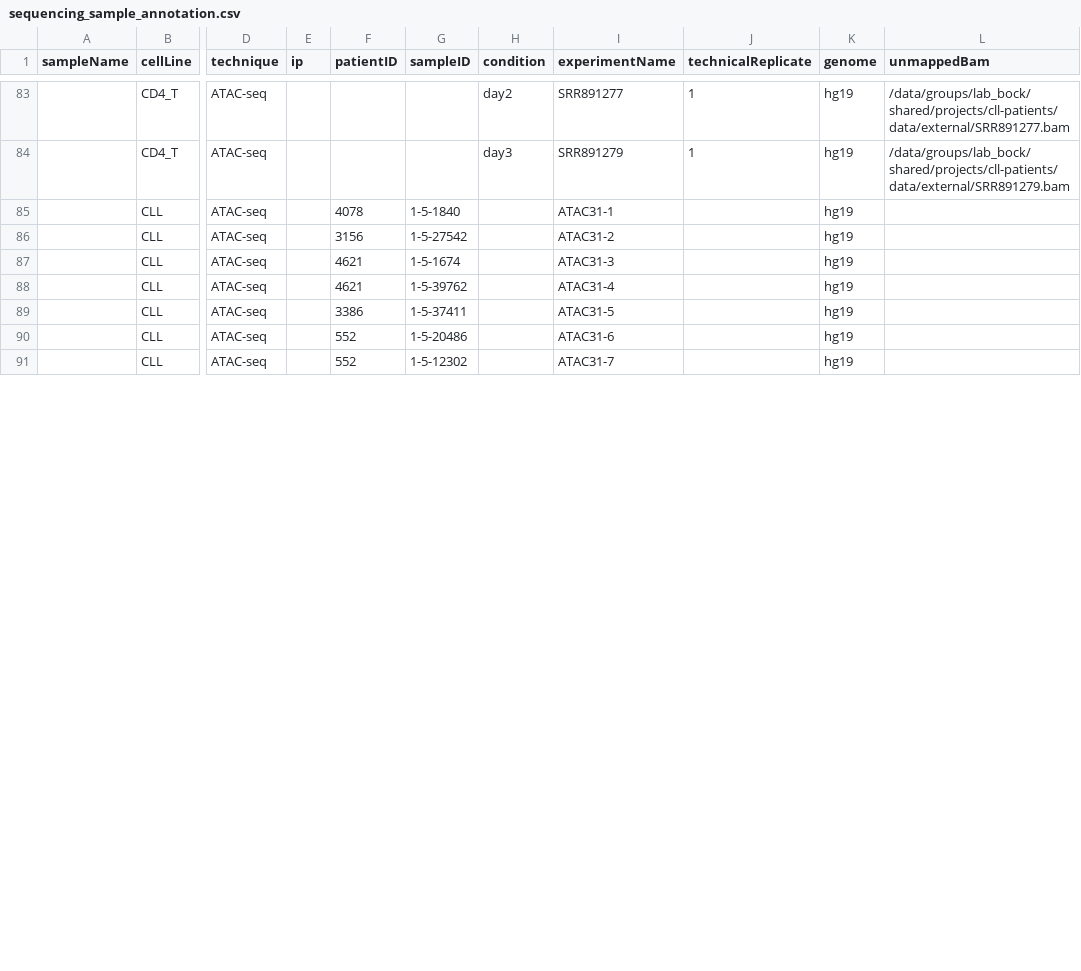
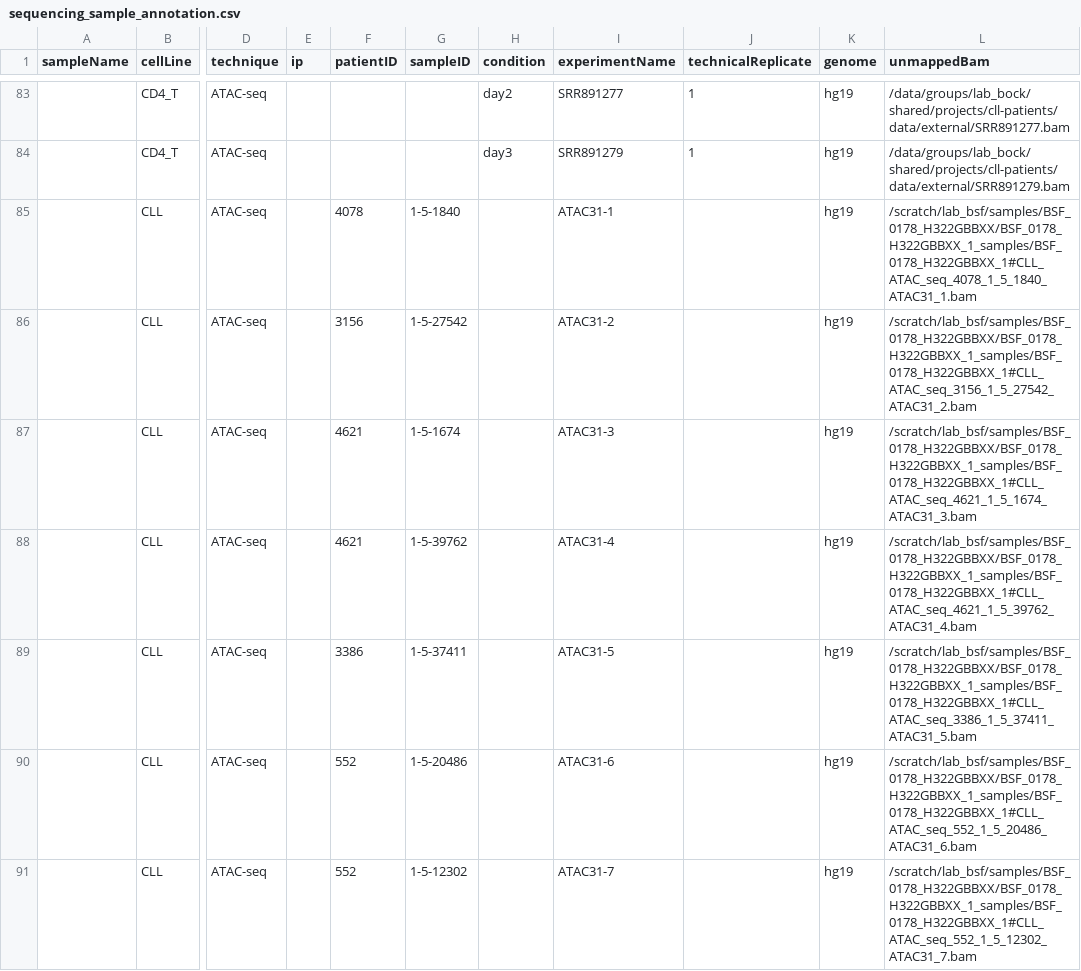
Before and after one commit to zeehio/cll-chromatin, a CSV file: metadata/sequencing_sample_annotation.csv, drawn as a sheet; only a part is shown, gaps mark what is left out; the diff covers the shown part only; the diff names each change by its address in the sheet, - before the commit and + after, or states it on an @@ line.

Commit message:
filled in sequencing sheet

```diff
--- a/metadata/sequencing_sample_annotation.csv
+++ b/metadata/sequencing_sample_annotation.csv
-L85 (unmappedBam): (empty)
+L85 (unmappedBam): /scratch/lab_bsf/samples/BSF_0178_H322GBBXX/BSF_0178_H322GBBXX_1_samples/BSF_0178_H322GBBXX_1#CLL_ATAC_seq_4078_1_5_1840_ATAC31_1.bam
-L86 (unmappedBam): (empty)
+L86 (unmappedBam): /scratch/lab_bsf/samples/BSF_0178_H322GBBXX/BSF_0178_H322GBBXX_1_samples/BSF_0178_H322GBBXX_1#CLL_ATAC_seq_3156_1_5_27542_ATAC31_2.bam
-L87 (unmappedBam): (empty)
+L87 (unmappedBam): /scratch/lab_bsf/samples/BSF_0178_H322GBBXX/BSF_0178_H322GBBXX_1_samples/BSF_0178_H322GBBXX_1#CLL_ATAC_seq_4621_1_5_1674_ATAC31_3.bam
-L88 (unmappedBam): (empty)
+L88 (unmappedBam): /scratch/lab_bsf/samples/BSF_0178_H322GBBXX/BSF_0178_H322GBBXX_1_samples/BSF_0178_H322GBBXX_1#CLL_ATAC_seq_4621_1_5_39762_ATAC31_4.bam
-L89 (unmappedBam): (empty)
+L89 (unmappedBam): /scratch/lab_bsf/samples/BSF_0178_H322GBBXX/BSF_0178_H322GBBXX_1_samples/BSF_0178_H322GBBXX_1#CLL_ATAC_seq_3386_1_5_37411_ATAC31_5.bam
-L90 (unmappedBam): (empty)
+L90 (unmappedBam): /scratch/lab_bsf/samples/BSF_0178_H322GBBXX/BSF_0178_H322GBBXX_1_samples/BSF_0178_H322GBBXX_1#CLL_ATAC_seq_552_1_5_20486_ATAC31_6.bam
-L91 (unmappedBam): (empty)
+L91 (unmappedBam): /scratch/lab_bsf/samples/BSF_0178_H322GBBXX/BSF_0178_H322GBBXX_1_samples/BSF_0178_H322GBBXX_1#CLL_ATAC_seq_552_1_5_12302_ATAC31_7.bam
```
Also changed, not shown: 28 edited cells elsewhere in this file.
